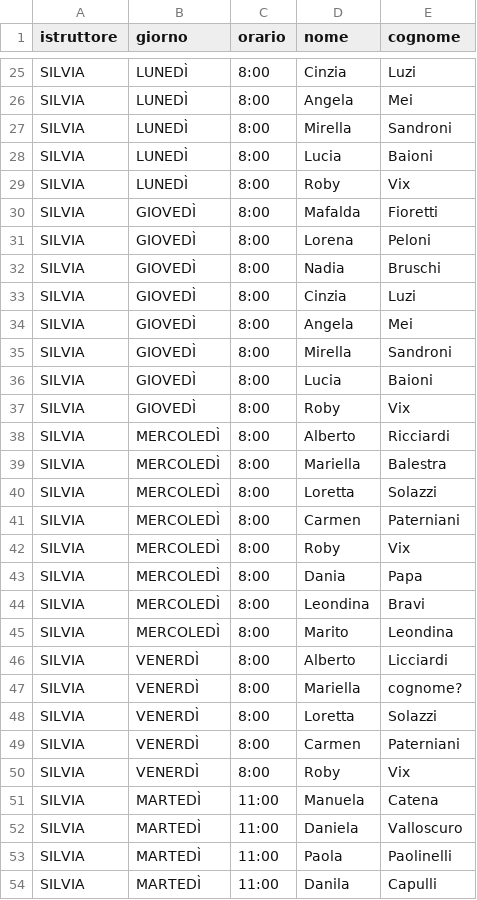
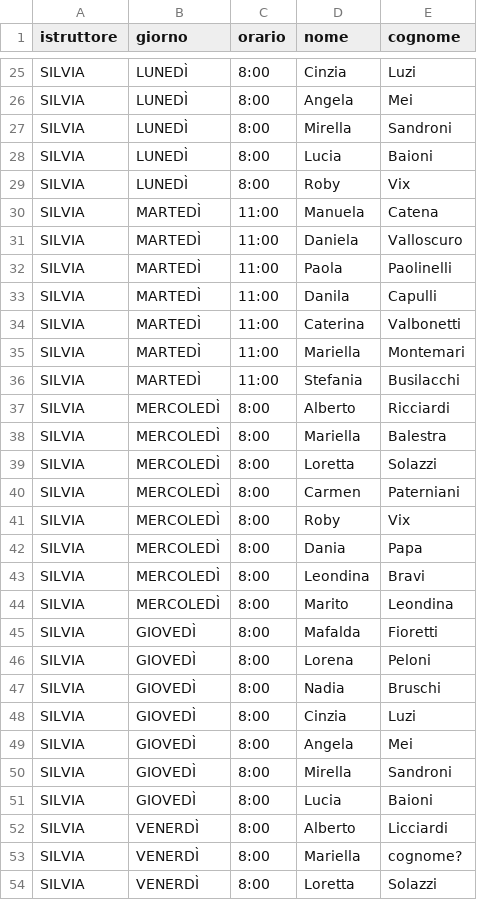
Before and after one commit to robivix/orari-studio-atlante, a CSV file: public/data/schedule.csv, drawn as a sheet; only a part is shown, gaps mark what is left out; the shorter side is filled out with more unchanged rows.

Commit message:
Update schedule.csv

```diff
--- a/public/data/schedule.csv
+++ b/public/data/schedule.csv
@@ -29,10 +29,9 @@ SILVIA,LUNEDÌ,8:00,Lucia,Baioni
 SILVIA,LUNEDÌ,8:00,Roby,Vix
-SILVIA,GIOVEDÌ,8:00,Mafalda,Fioretti
-SILVIA,GIOVEDÌ,8:00,Lorena,Peloni
-SILVIA,GIOVEDÌ,8:00,Nadia,Bruschi
-SILVIA,GIOVEDÌ,8:00,Cinzia,Luzi
-SILVIA,GIOVEDÌ,8:00,Angela,Mei
-SILVIA,GIOVEDÌ,8:00,Mirella,Sandroni
-SILVIA,GIOVEDÌ,8:00,Lucia,Baioni
-SILVIA,GIOVEDÌ,8:00,Roby,Vix
+SILVIA,MARTEDÌ,11:00,Manuela,Catena
+SILVIA,MARTEDÌ,11:00,Daniela,Valloscuro
+SILVIA,MARTEDÌ,11:00,Paola,Paolinelli
+SILVIA,MARTEDÌ,11:00,Danila,Capulli
+SILVIA,MARTEDÌ,11:00,Caterina,Valbonetti
+SILVIA,MARTEDÌ,11:00,Mariella,Montemari
+SILVIA,MARTEDÌ,11:00,Stefania,Busilacchi
 SILVIA,MERCOLEDÌ,8:00,Alberto,Ricciardi
@@ -45,2 +44,9 @@ SILVIA,MERCOLEDÌ,8:00,Leondina,Bravi
 SILVIA,MERCOLEDÌ,8:00,Marito,Leondina
+SILVIA,GIOVEDÌ,8:00,Mafalda,Fioretti
+SILVIA,GIOVEDÌ,8:00,Lorena,Peloni
+SILVIA,GIOVEDÌ,8:00,Nadia,Bruschi
+SILVIA,GIOVEDÌ,8:00,Cinzia,Luzi
+SILVIA,GIOVEDÌ,8:00,Angela,Mei
+SILVIA,GIOVEDÌ,8:00,Mirella,Sandroni
+SILVIA,GIOVEDÌ,8:00,Lucia,Baioni
 SILVIA,VENERDÌ,8:00,Alberto,Licciardi
```
